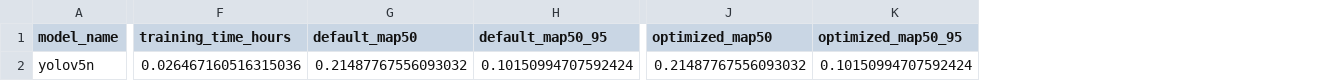
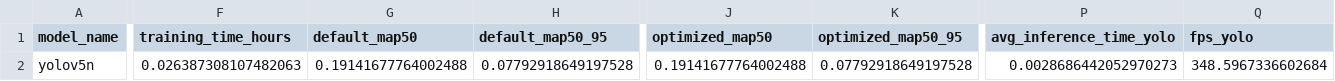
Before and after one commit to tom8to888/rmai_yolo_taco, a CSV file: part1_results/part1_intermediate_results_1.csv, drawn as a sheet; only a part is shown, gaps mark what is left out; the diff covers the shown part only; the diff names each change by its address in the sheet, - before the commit and + after, or states it on an @@ line.

Commit message:
Update Part 1 results: part1_intermediate_results_1.csv

```diff
--- a/part1_results/part1_intermediate_results_1.csv
+++ b/part1_results/part1_intermediate_results_1.csv
+column P (avg_inference_time_yolo), row 2: 0.0028686442052970273
+column Q (fps_yolo), row 2: 348.5967336602684
-F2 (training_time_hours): 0.026467160516315036
+F2 (training_time_hours): 0.026387308107482063
-G2 (default_map50): 0.21487767556093032
+G2 (default_map50): 0.19141677764002488
-H2 (default_map50_95): 0.10150994707592424
+H2 (default_map50_95): 0.07792918649197528
-J2 (optimized_map50): 0.21487767556093032
+J2 (optimized_map50): 0.19141677764002488
-K2 (optimized_map50_95): 0.10150994707592424
+K2 (optimized_map50_95): 0.07792918649197528
```
Also changed, not shown: 4 edited cells elsewhere in this file.
